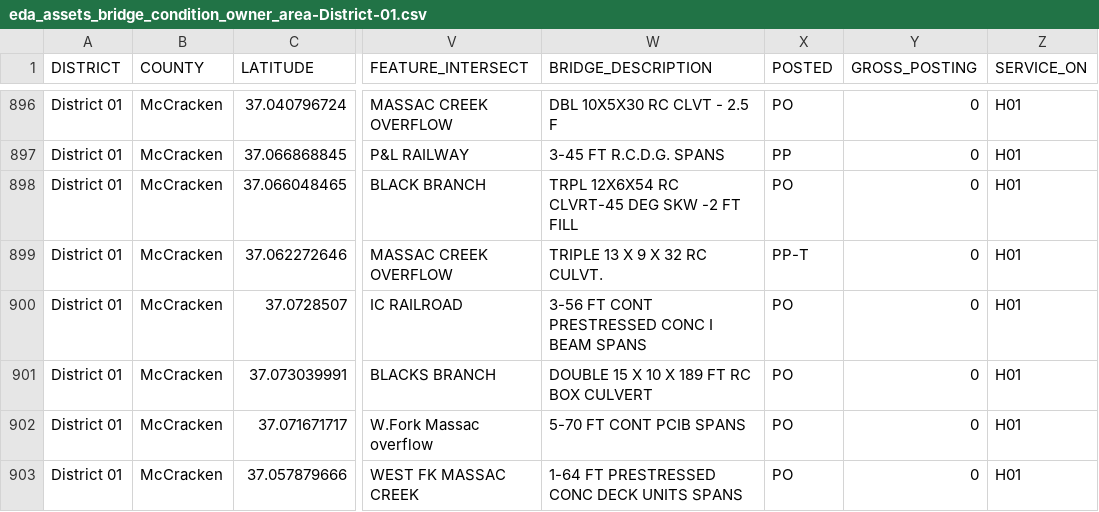
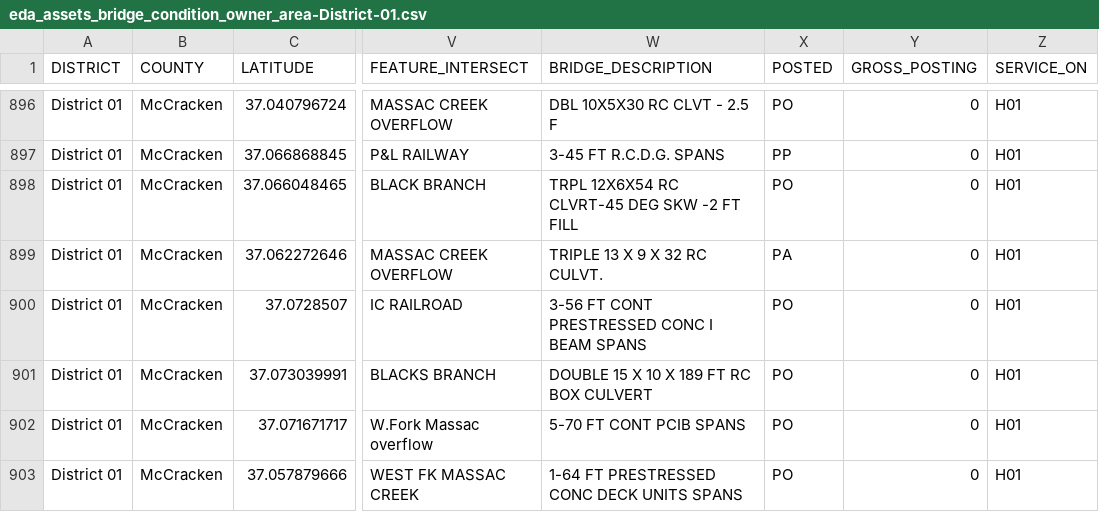
Before and after one commit to chrislambert-ky/analysis-eda-tool, a CSV file: data/report/eda_assets_bridge_condition_owner_area/eda_assets_bridge_condition_owner_area-District-01.csv, drawn as a sheet; only a part is shown, gaps mark what is left out; the diff covers the shown part only; the diff names each change by its address in the sheet, - before the commit and + after, or states it on an @@ line.

```diff
--- a/data/report/eda_assets_bridge_condition_owner_area/eda_assets_bridge_condition_owner_area-District-01.csv
+++ b/data/report/eda_assets_bridge_condition_owner_area/eda_assets_bridge_condition_owner_area-District-01.csv
-X899 (POSTED): PP-T
+X899 (POSTED): PA
```
Also changed, not shown: 1 removed row and 23 edited cells elsewhere in this file, data/report/eda_assets_bridge_condition_owner_area/eda_assets_bridge_condition_owner_area-District-04.csv, data/report/eda_assets_bridge_condition_owner_area/eda_assets_bridge_condition_owner_area-District-07.csv, 28 other files.
